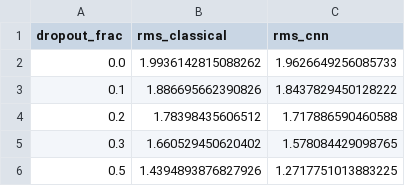
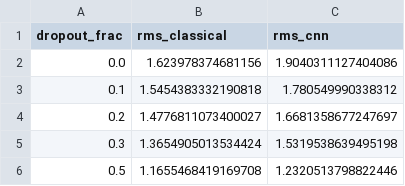
Before and after one commit to sciencebanda09/shwfs-ao-pipeline, a CSV file: results/benchmark_dropout.csv, drawn as a sheet.

```diff
--- a/results/benchmark_dropout.csv
+++ b/results/benchmark_dropout.csv
@@ -1,6 +1,6 @@
 dropout_frac,rms_classical,rms_cnn
-0.0,1.9936142815088262,1.9626649256085733
-0.1,1.886695662390826,1.8437829450128222
-0.2,1.78398435606512,1.717886590460588
-0.3,1.660529450620402,1.578084429098765
-0.5,1.4394893876827926,1.2717751013883225
+0.0,1.623978374681156,1.9040311127404086
+0.1,1.5454383332190818,1.780549990338312
+0.2,1.4776811073400027,1.6681358677247697
+0.3,1.3654905013534424,1.5319538639495198
+0.5,1.1655468419169708,1.2320513798822446
```
Also changed, not shown: results/benchmark_controllers.csv, results/benchmark_noise.csv, 18 other files.
